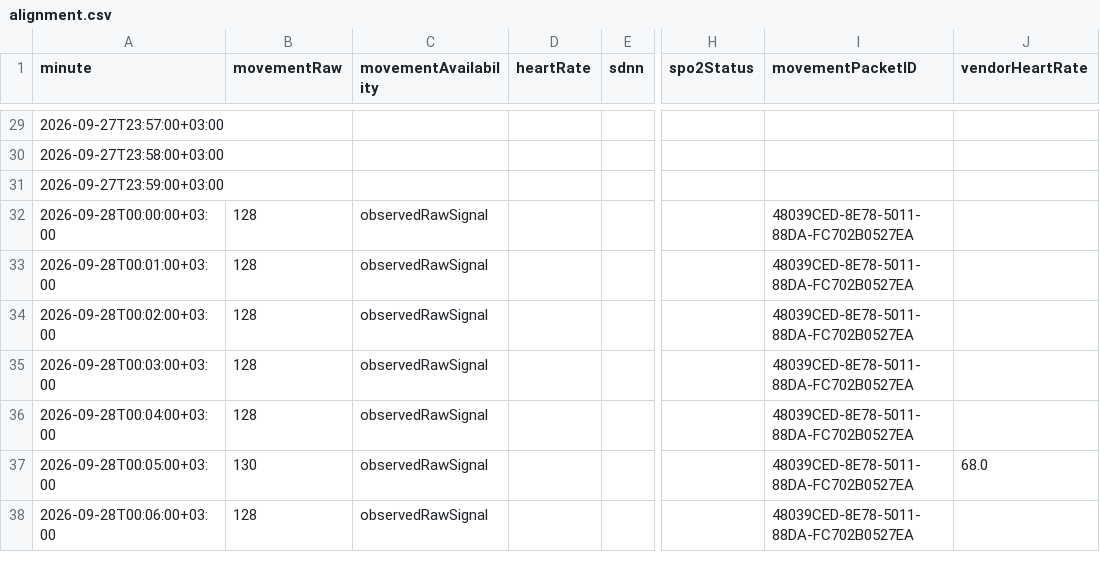
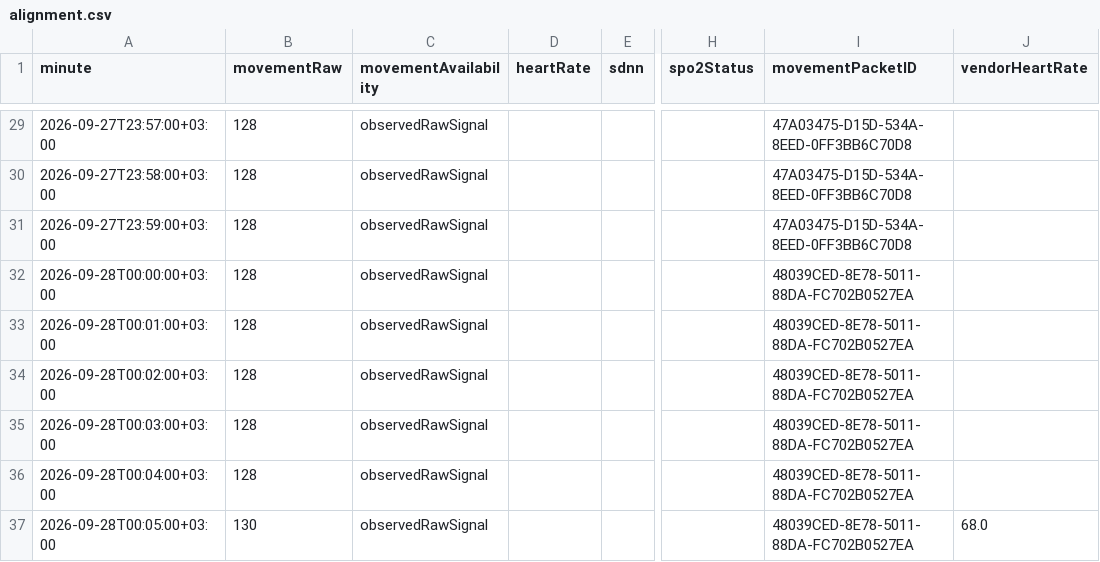
Before and after one commit to Omaralsaabi/vitaepoch-ios, a CSV file: docs/analysis/2026-09-28/alignment.csv, drawn as a sheet; only a part is shown, gaps mark what is left out; the shorter side is filled out with more unchanged rows; the diff covers the shown part only; the diff names each change by its address in the sheet, - before the commit and + after, or states it on an @@ line.

```diff
--- a/docs/analysis/2026-09-28/alignment.csv
+++ b/docs/analysis/2026-09-28/alignment.csv
-B29:B31 (movementRaw): (empty)
+B29:B31 (movementRaw): 128
-C29:C31 (movementAvailability): (empty)
+C29:C31 (movementAvailability): observedRawSignal
-I29:I31 (movementPacketID): (empty)
+I29:I31 (movementPacketID): 47A03475-D15D-534A-8EED-0FF3BB6C70D8
```
Also changed, not shown: 81 edited cells elsewhere in this file, 21 other files.
